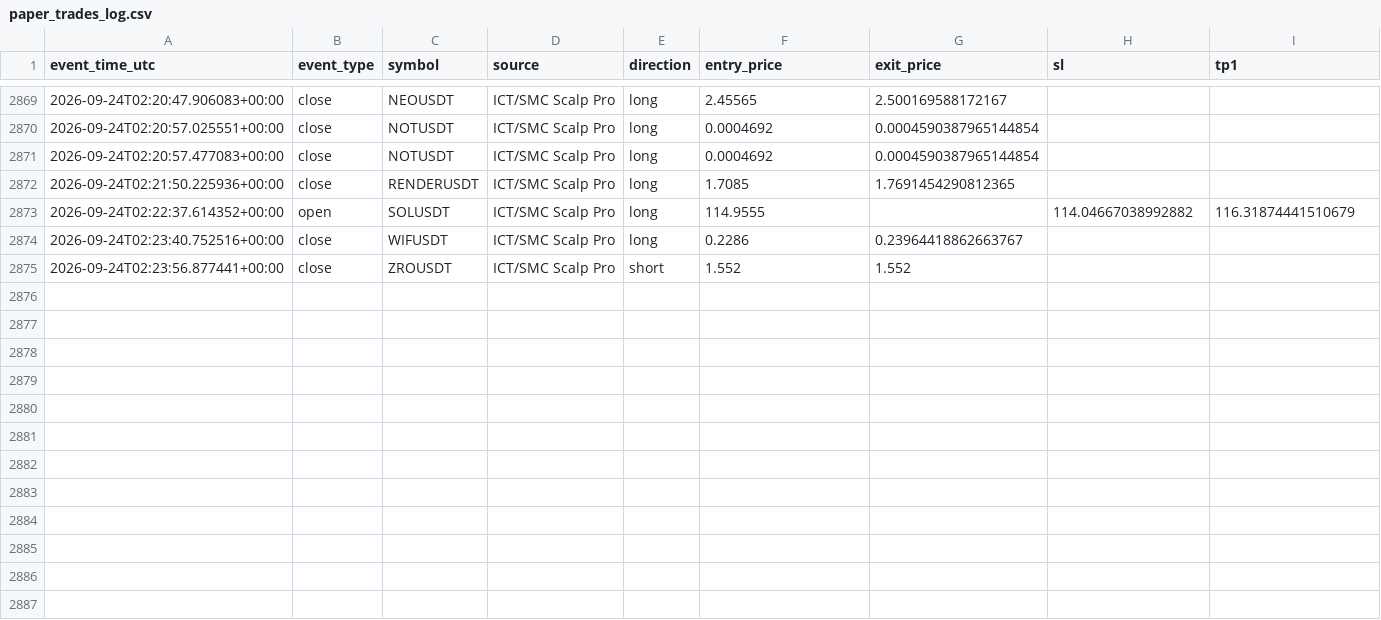
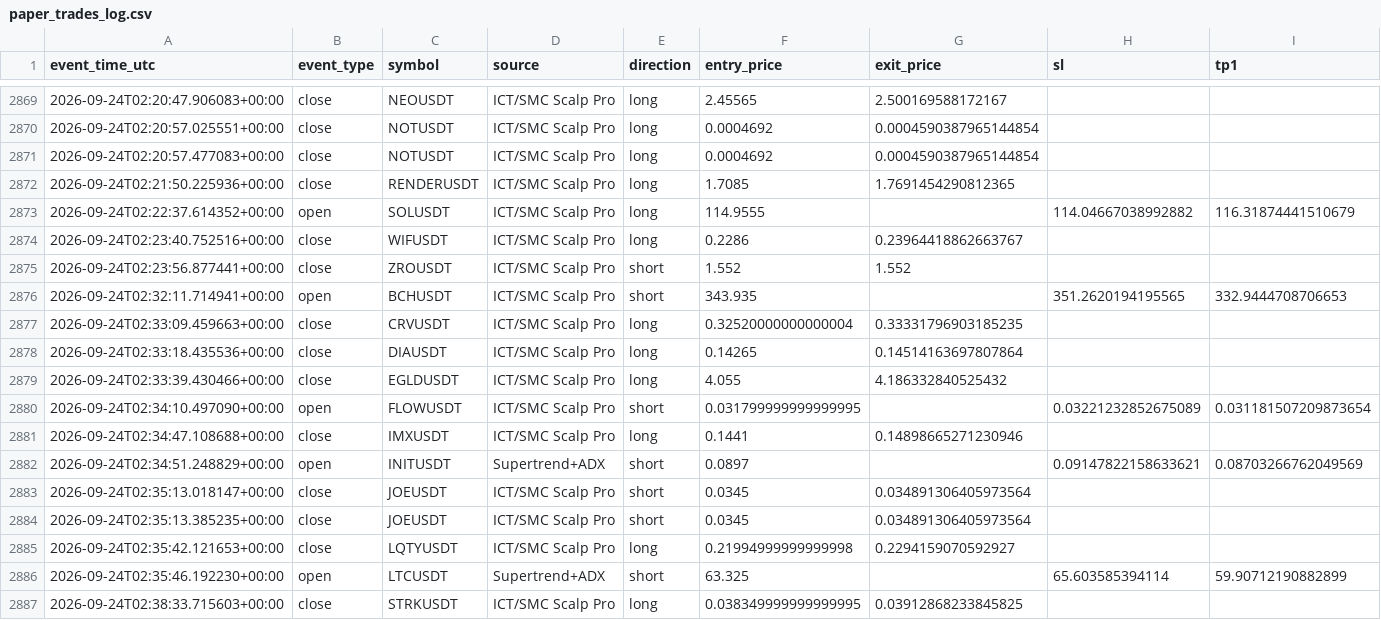
Before and after one commit to amirtorofi-sketch/tabdeal-usdt-live-trading-ready, a CSV file: bot1_live/paper_trades_log.csv, drawn as a sheet; only a part is shown, gaps mark what is left out; rows hold the shown columns only; the diff names each change by its address in the sheet, - before the commit and + after, or states it on an @@ line.

Commit message:
update bot1 state/paper log [skip ci]

```diff
--- a/bot1_live/paper_trades_log.csv
+++ b/bot1_live/paper_trades_log.csv
+row 2876: 2026-09-24T02:32:11.714941+00:00 | open | BCHUSDT | ICT/SMC Scalp Pro | short | 343.935 |  | 351.2620194195565 | 332.9444708706653
+row 2877: 2026-09-24T02:33:09.459663+00:00 | close | CRVUSDT | ICT/SMC Scalp Pro | long | 0.32520000000000004 | 0.33331796903185235
+row 2878: 2026-09-24T02:33:18.435536+00:00 | close | DIAUSDT | ICT/SMC Scalp Pro | long | 0.14265 | 0.14514163697807864
+row 2879: 2026-09-24T02:33:39.430466+00:00 | close | EGLDUSDT | ICT/SMC Scalp Pro | long | 4.055 | 4.186332840525432
+row 2880: 2026-09-24T02:34:10.497090+00:00 | open | FLOWUSDT | ICT/SMC Scalp Pro | short | 0.031799999999999995 |  | 0.03221232852675089 | 0.031181507209873654
+row 2881: 2026-09-24T02:34:47.108688+00:00 | close | IMXUSDT | ICT/SMC Scalp Pro | long | 0.1441 | 0.14898665271230946
+row 2882: 2026-09-24T02:34:51.248829+00:00 | open | INITUSDT | Supertrend+ADX | short | 0.0897 |  | 0.09147822158633621 | 0.08703266762049569
+row 2883: 2026-09-24T02:35:13.018147+00:00 | close | JOEUSDT | ICT/SMC Scalp Pro | short | 0.0345 | 0.034891306405973564
+row 2884: 2026-09-24T02:35:13.385235+00:00 | close | JOEUSDT | ICT/SMC Scalp Pro | short | 0.0345 | 0.034891306405973564
+row 2885: 2026-09-24T02:35:42.121653+00:00 | close | LQTYUSDT | ICT/SMC Scalp Pro | long | 0.21994999999999998 | 0.2294159070592927
+row 2886: 2026-09-24T02:35:46.192230+00:00 | open | LTCUSDT | Supertrend+ADX | short | 63.325 |  | 65.603585394114 | 59.90712190882899
+row 2887: 2026-09-24T02:38:33.715603+00:00 | close | STRKUSDT | ICT/SMC Scalp Pro | long | 0.038349999999999995 | 0.03912868233845825
```
Also changed, not shown: 1 other file.
